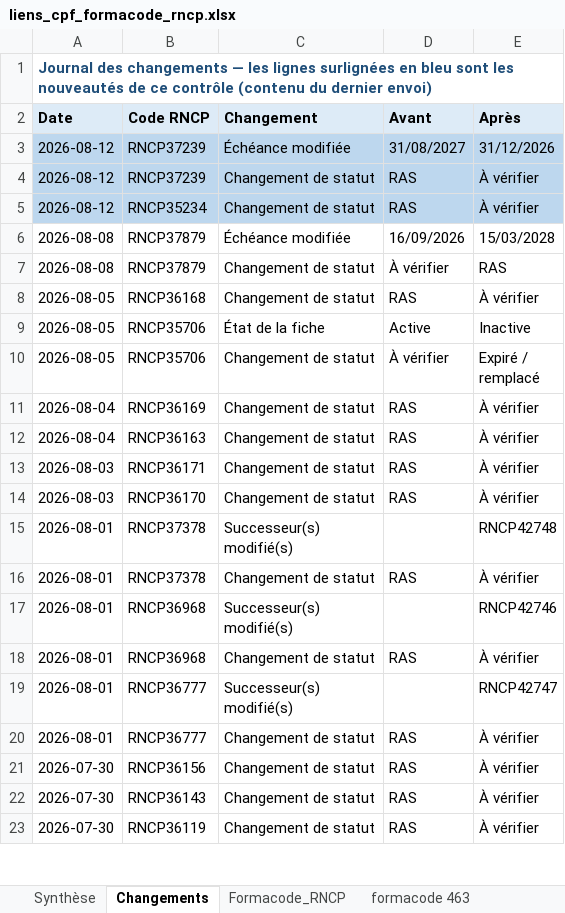
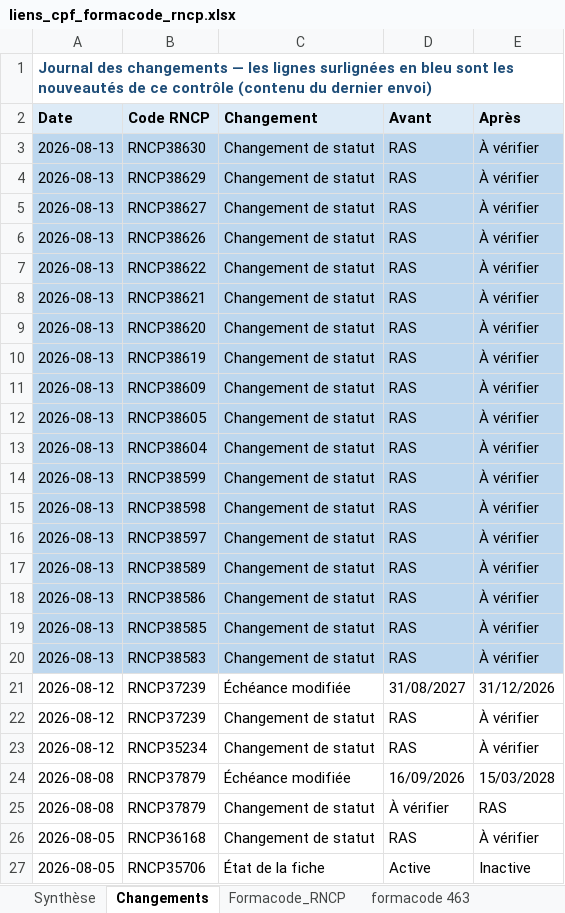
Before and after one commit to anthonyguillaume/referentiel-rncp, an Excel workbook: data/liens_cpf_formacode_rncp.xlsx, sheet Changements, drawn as a sheet; only a part is shown; the shorter side is filled out with more unchanged rows; values as stored, in another font and other column widths than the file's, no borders; addresses are those after the commit; the diff names each change by its address in the sheet, - before the commit and + after, or states it on an @@ line.

```diff
--- a/data/liens_cpf_formacode_rncp.xlsx (sheet Changements)
+++ b/data/liens_cpf_formacode_rncp.xlsx (sheet Changements)
+row 3: 2026-08-13 | RNCP38630 | Changement de statut | RAS | À vérifier
+row 4: 2026-08-13 | RNCP38629 | Changement de statut | RAS | À vérifier
+row 5: 2026-08-13 | RNCP38627 | Changement de statut | RAS | À vérifier
+row 6: 2026-08-13 | RNCP38626 | Changement de statut | RAS | À vérifier
+row 7: 2026-08-13 | RNCP38622 | Changement de statut | RAS | À vérifier
+row 8: 2026-08-13 | RNCP38621 | Changement de statut | RAS | À vérifier
+row 9: 2026-08-13 | RNCP38620 | Changement de statut | RAS | À vérifier
+row 10: 2026-08-13 | RNCP38619 | Changement de statut | RAS | À vérifier
+row 11: 2026-08-13 | RNCP38609 | Changement de statut | RAS | À vérifier
+row 12: 2026-08-13 | RNCP38605 | Changement de statut | RAS | À vérifier
+row 13: 2026-08-13 | RNCP38604 | Changement de statut | RAS | À vérifier
+row 14: 2026-08-13 | RNCP38599 | Changement de statut | RAS | À vérifier
+row 15: 2026-08-13 | RNCP38598 | Changement de statut | RAS | À vérifier
+row 16: 2026-08-13 | RNCP38597 | Changement de statut | RAS | À vérifier
+row 17: 2026-08-13 | RNCP38589 | Changement de statut | RAS | À vérifier
+row 18: 2026-08-13 | RNCP38586 | Changement de statut | RAS | À vérifier
+row 19: 2026-08-13 | RNCP38585 | Changement de statut | RAS | À vérifier
+row 20: 2026-08-13 | RNCP38583 | Changement de statut | RAS | À vérifier
-A21:E23 fill: #BDD7EE
+A21:E23 fill: none
```
Also changed, not shown: sheet Formacode_RNCP, sheet Synthèse, 1 other file.
